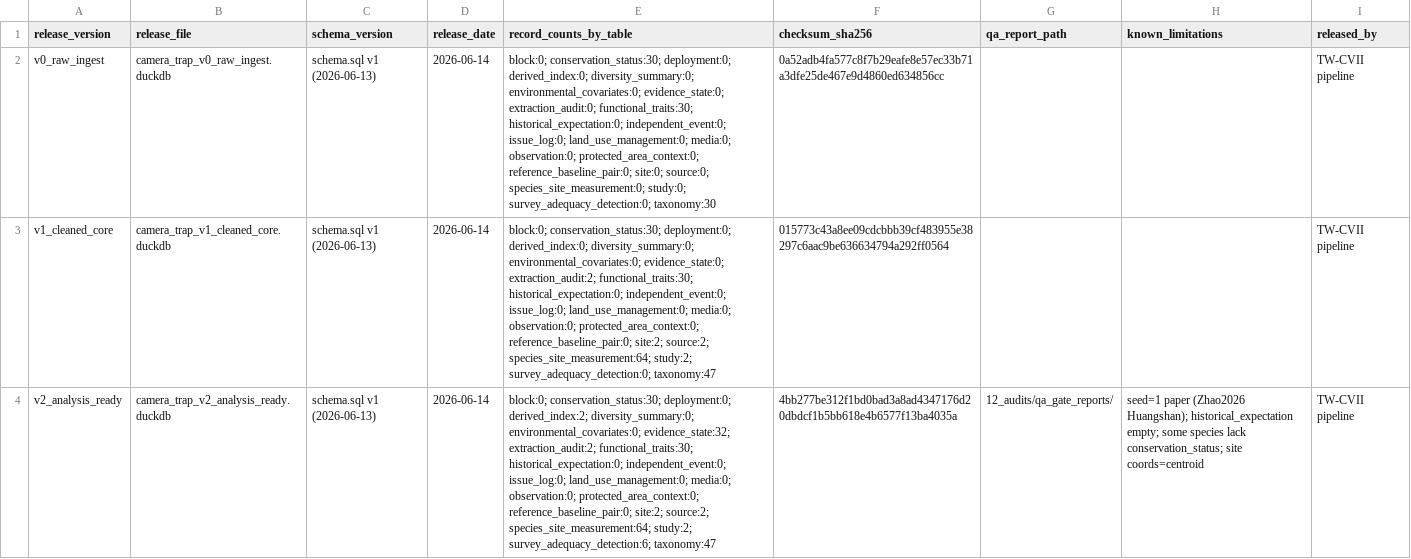
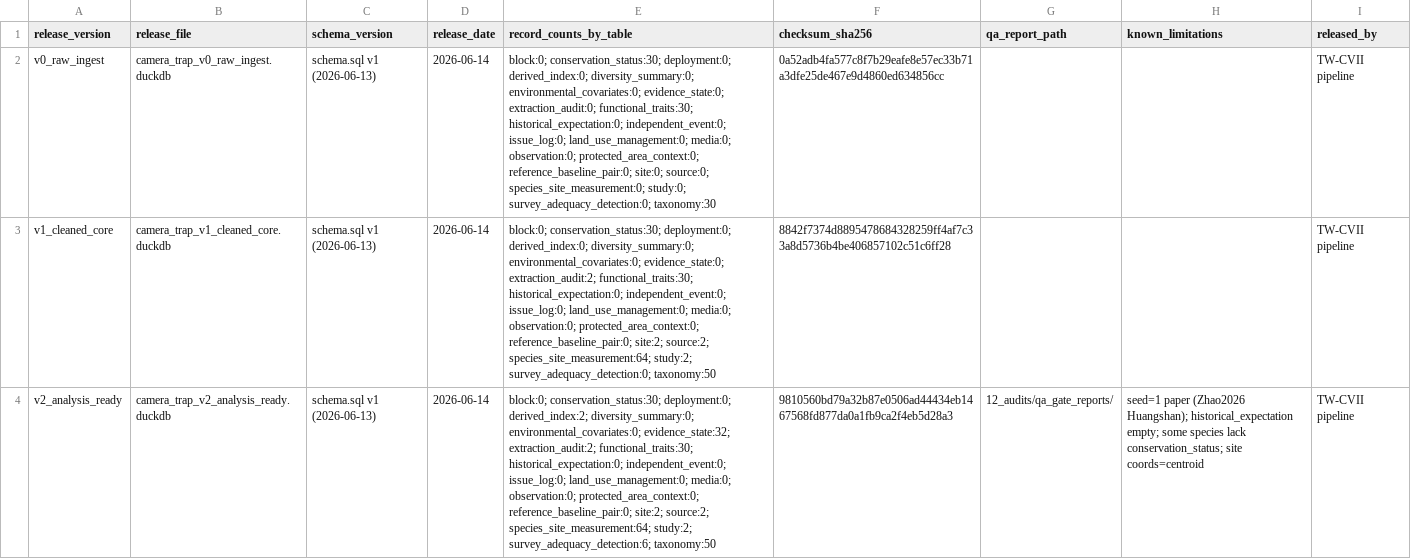
Before and after one commit to dingchenchen6/tw-cvii-camera-trap-china, a CSV file: 08_database/database_release_manifest.csv, drawn as a sheet; the diff names each change by its address in the sheet, - before the commit and + after, or states it on an @@ line.

```diff
--- a/08_database/database_release_manifest.csv
+++ b/08_database/database_release_manifest.csv
-E3 (record_counts_by_table): …study:2; survey_adequacy_detection:0; taxonomy:47
+E3 (record_counts_by_table): …study:2; survey_adequacy_detection:0; taxonomy:50
-F3 (checksum_sha256): 015773c43a8ee09cdcbbb39cf483955e38297c6aac9be636634794a292ff0564
+F3 (checksum_sha256): 8842f7374d8895478684328259ff4af7c33a8d5736b4be406857102c51c6ff28
-E4 (record_counts_by_table): …study:2; survey_adequacy_detection:6; taxonomy:47
+E4 (record_counts_by_table): …study:2; survey_adequacy_detection:6; taxonomy:50
-F4 (checksum_sha256): 4bb277be312f1bd0bad3a8ad4347176d20dbdcf1b5bb618e4b6577f13ba4035a
+F4 (checksum_sha256): 9810560bd79a32b87e0506ad44434eb1467568fd877da0a1fb9ca2f4eb5d28a3
```
Also changed, not shown: 06_extraction_verified/seed_species_inventory.csv, 1 other file.
